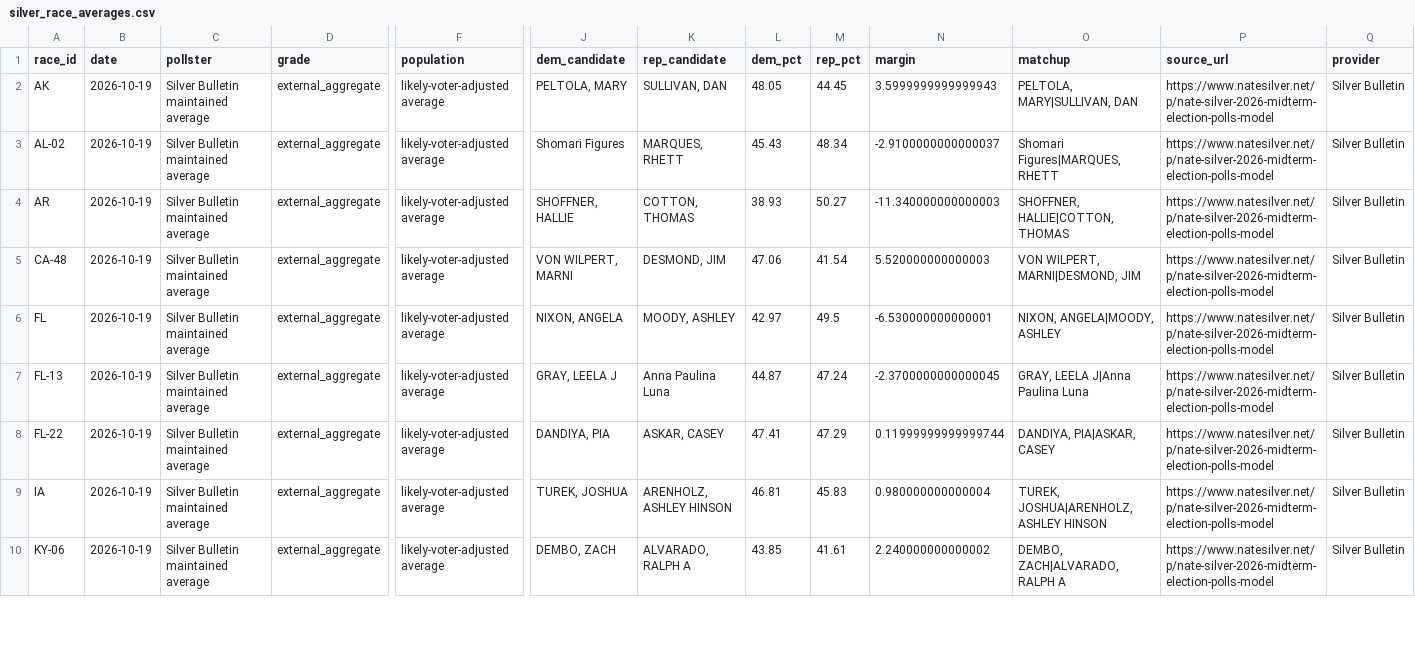
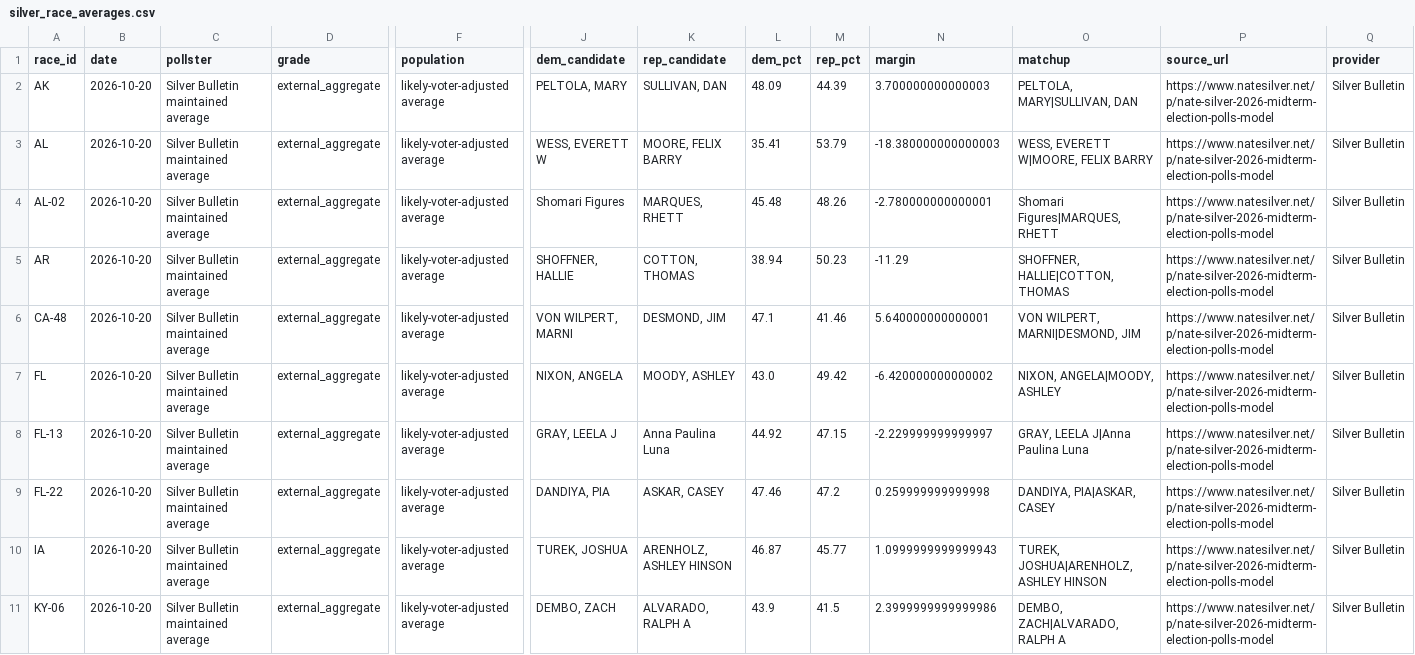
Before and after one commit to grantbw4/2026-midterms-forecast, a CSV file: data/processed/silver_race_averages.csv, drawn as a sheet; only a part is shown, gaps mark what is left out; addresses are those after the commit; rows hold the shown columns only; the diff covers the shown part only; the diff names each change by its address in the sheet, - before the commit and + after, or states it on an @@ line.

```diff
--- a/data/processed/silver_race_averages.csv
+++ b/data/processed/silver_race_averages.csv
-B2 (date): 2026-10-19
+B2 (date): 2026-10-20
-L2 (dem_pct): 48.05
+L2 (dem_pct): 48.09
-M2 (rep_pct): 44.45
+M2 (rep_pct): 44.39
-N2 (margin): 3.5999999999999943
+N2 (margin): 3.700000000000003
+row 3: AL | 2026-10-20 | Silver Bulletin maintained average | external_aggregate | likely-voter-adjusted average | WESS, EVERETT W | MOORE, FELIX BARRY | 35.41 | 53.79 | -18.380000000000003 | WESS, EVERETT W|MOORE, FELIX BARRY | https://www.natesilver.net/p/nate-silver-2026-midterm-election-polls-model | Silver Bulletin
-B4:B11 (date): 2026-10-19
+B4:B11 (date): 2026-10-20
-L4 (dem_pct): 45.43
+L4 (dem_pct): 45.48
-M4 (rep_pct): 48.34
+M4 (rep_pct): 48.26
-N4 (margin): -2.9100000000000037
+N4 (margin): -2.780000000000001
-L5 (dem_pct): 38.93
+L5 (dem_pct): 38.94
-M5 (rep_pct): 50.27
+M5 (rep_pct): 50.23
-N5 (margin): -11.340000000000003
+N5 (margin): -11.29
-L6 (dem_pct): 47.06
+L6 (dem_pct): 47.1
-M6 (rep_pct): 41.54
+M6 (rep_pct): 41.46
-N6 (margin): 5.520000000000003
+N6 (margin): 5.640000000000001
-L7 (dem_pct): 42.97
+L7 (dem_pct): 43.0
-M7 (rep_pct): 49.5
+M7 (rep_pct): 49.42
-N7 (margin): -6.530000000000001
+N7 (margin): -6.420000000000002
-L8 (dem_pct): 44.87
+L8 (dem_pct): 44.92
-M8 (rep_pct): 47.24
+M8 (rep_pct): 47.15
-N8 (margin): -2.3700000000000045
+N8 (margin): -2.229999999999997
-L9 (dem_pct): 47.41
+L9 (dem_pct): 47.46
-M9 (rep_pct): 47.29
+M9 (rep_pct): 47.2
-N9 (margin): 0.11999999999999744
+N9 (margin): 0.259999999999998
-L10 (dem_pct): 46.81
+L10 (dem_pct): 46.87
-M10 (rep_pct): 45.83
+M10 (rep_pct): 45.77
-N10 (margin): 0.980000000000004
+N10 (margin): 1.0999999999999943
-L11 (dem_pct): 43.85
+L11 (dem_pct): 43.9
-M11 (rep_pct): 41.61
+M11 (rep_pct): 41.5
-N11 (margin): 2.240000000000002
+N11 (margin): 2.3999999999999986
```
Also changed, not shown: 1 added row and 131 edited cells elsewhere in this file, data/processed/silver_generic_history.csv, data/processed/silver_generic_polls.csv, 13 other files.
